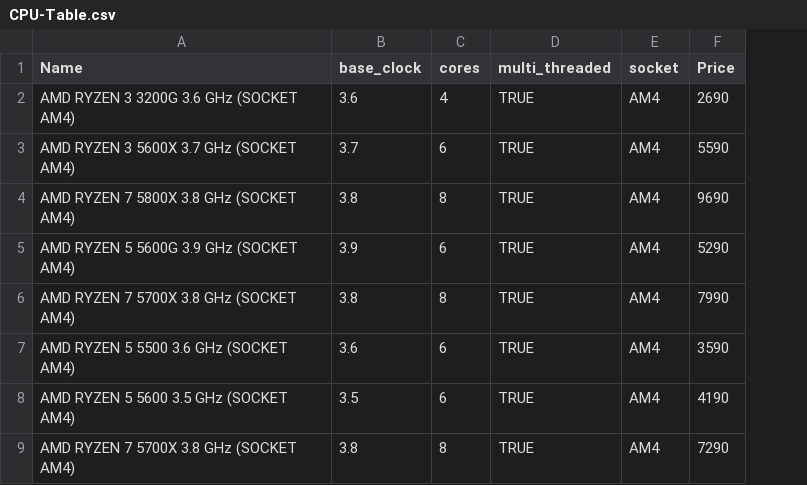
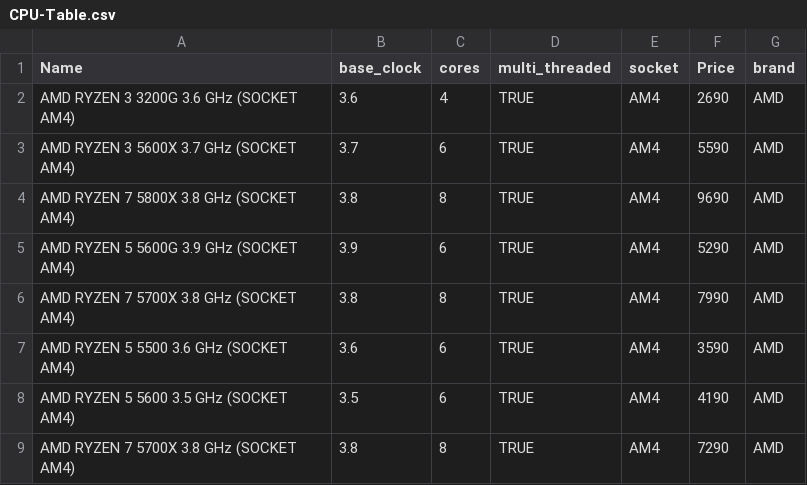
Before and after one commit to SoravitPete/Spec-dream, a CSV file: data/CPU-Table.csv, drawn as a sheet; only a part is shown; the diff names each change by its address in the sheet, - before the commit and + after, or states it on an @@ line.

```diff
--- a/data/CPU-Table.csv
+++ b/data/CPU-Table.csv
+column G (brand), rows 2-9: all AMD
```
Also changed, not shown: data/GPU-Table.csv, 11 other files.
